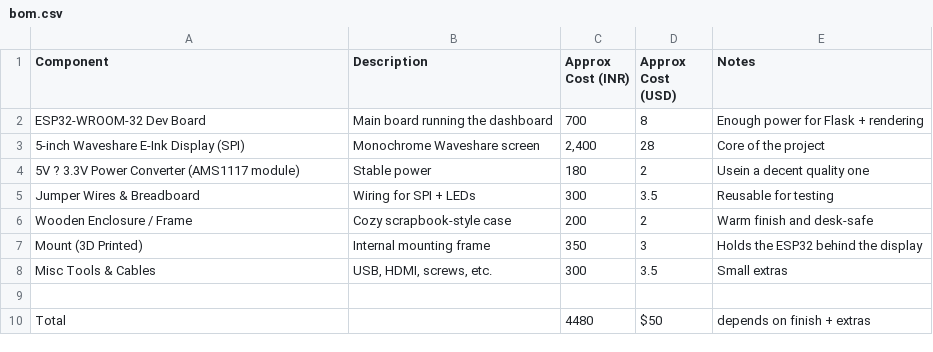
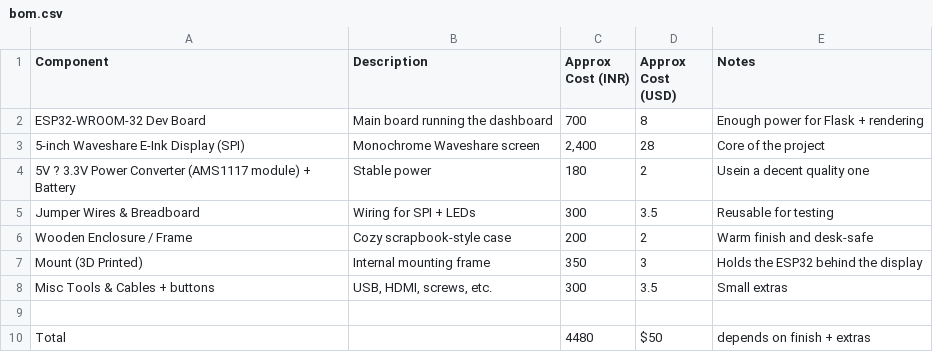
Before and after one commit to ZexonO7/eInkling, a CSV file: bom.csv, drawn as a sheet.

```diff
--- a/bom.csv
+++ b/bom.csv
@@ -3,3 +3,3 @@ ESP32-WROOM-32 Dev Board,Main board running the dashboard,700,8,Enough power for
 5-inch Waveshare E-Ink Display (SPI),Monochrome Waveshare screen,"2,400",28,Core of the project
-5V ? 3.3V Power Converter (AMS1117 module),Stable power ,180,2,Usein a decent quality one
+5V ? 3.3V Power Converter (AMS1117 module) + Battery,Stable power ,180,2,Usein a decent quality one
 Jumper Wires & Breadboard,Wiring for SPI + LEDs,300,3.5,Reusable for testing
@@ -7,3 +7,3 @@ Wooden Enclosure / Frame,Cozy scrapbook-style case,200,2,Warm finish and desk-sa
 Mount (3D Printed),Internal mounting frame,350,3,Holds the ESP32 behind the display
-Misc Tools & Cables,"USB, HDMI, screws, etc.",300,3.5,Small extras
+Misc Tools & Cables + buttons,"USB, HDMI, screws, etc.",300,3.5,Small extras
 "				",,,,
```
Also changed, not shown: 3 other files.
